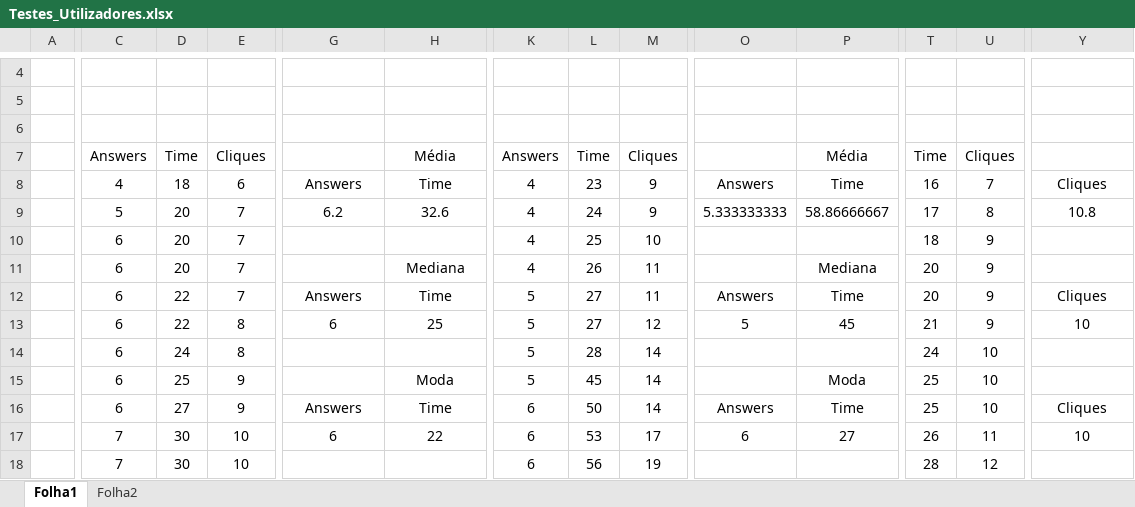
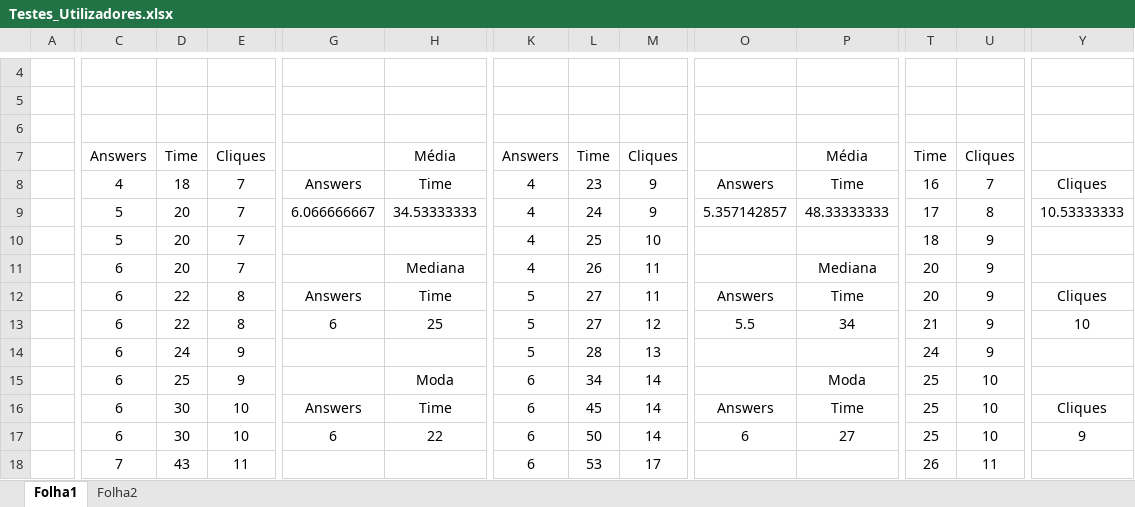
Before and after one commit to JRafaelSoares/Smartwatch-Interface-IPM, an Excel workbook: Testes_Utilizadores.xlsx, sheet Folha1, drawn as a sheet; only a part is shown, gaps mark what is left out; values as stored, in another font and other column widths than the file's, no borders; removed rows and columns are numbered as before the commit, all else as after; rows hold the shown columns only; the diff covers the shown part only; the diff names each change by its address in the sheet, - before the commit and + after, or states it on an @@ line.

Commit message:
Updated Excells

```diff
--- a/Testes_Utilizadores.xlsx (sheet Folha1)
+++ b/Testes_Utilizadores.xlsx (sheet Folha1)
-E8: 6
+E8: 7
-G9: 6.2
+G9: 6.066666667
-H9: 32.6
+H9: 34.53333333
-O9: 5.333333333
+O9: 5.357142857
-P9: 58.86666667
+P9: 48.33333333
-Y9: 10.8
+Y9: 10.53333333
-C10: 6
+C10: 5
-E12: 7
+E12: 8
-O13: 5
+O13: 5.5
-P13: 45
+P13: 34
-E14: 8
+E14: 9
-M14: 14
+M14: 13
-U14: 10
+U14: 9
-K15: 5
+K15: 6
-L15: 45
+L15: 34
-D16: 27
+D16: 30
-E16: 9
+E16: 10
-L16: 50
+L16: 45
-C17: 7
+C17: 6
-L17: 53
+L17: 50
-M17: 17
+M17: 14
-T17: 26
+T17: 25
-U17: 11
+U17: 10
-Y17: 10
+Y17: 9
-row 18:  | 7 | 30 | 10 |  |  | 6 | 56 | 19 |  |  | 28 | 12
+row 18:  | 7 | 43 | 11 |  |  | 6 | 53 | 17 |  |  | 26 | 11
```
Also changed, not shown: 5 added rows, 5 removed rows and 27 edited cells elsewhere in this sheet, sheet Folha2, formulas that keep their value, 1 other file.
